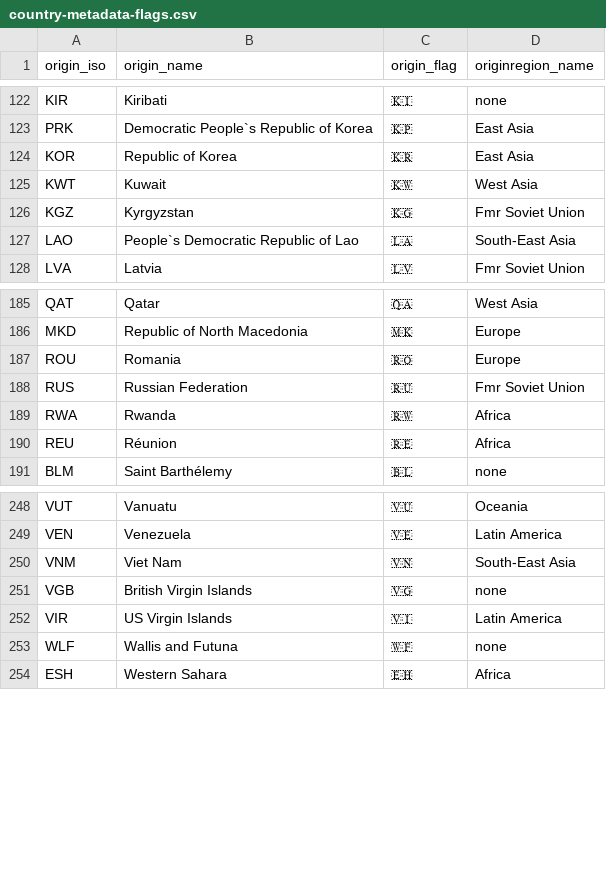
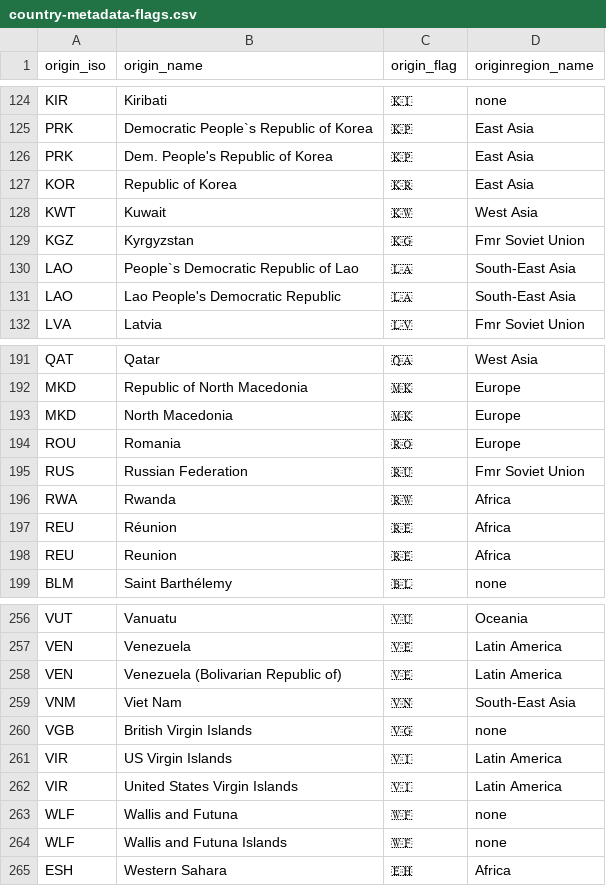
Before and after one commit to X80110/migration-visualization, a CSV file: data/country-metadata-flags.csv, drawn as a sheet; only a part is shown, gaps mark what is left out; the diff covers the shown part only.

Commit message:
in-region chords colors || add country exceptions

```diff
--- a/data/country-metadata-flags.csv
+++ b/data/country-metadata-flags.csv
@@ -123,2 +125,3 @@ KIR,Kiribati,🇰🇮,none
 PRK,Democratic People`s Republic of Korea,🇰🇵,East Asia
+PRK,Dem. People's Republic of Korea,🇰🇵,East Asia
 KOR,Republic of Korea,🇰🇷,East Asia
@@ -127,2 +130,3 @@ KGZ,Kyrgyzstan,🇰🇬,Fmr Soviet Union
 LAO,People`s Democratic Republic of Lao,🇱🇦,South-East Asia
+LAO,Lao People's Democratic Republic,🇱🇦,South-East Asia
 LVA,Latvia,🇱🇻,Fmr Soviet Union
@@ -186,2 +192,3 @@ QAT,Qatar,🇶🇦,West Asia
 MKD,Republic of North Macedonia,🇲🇰,Europe
+MKD,North Macedonia,🇲🇰,Europe
 ROU,Romania,🇷🇴,Europe
@@ -190,2 +197,3 @@ RWA,Rwanda,🇷🇼,Africa
 REU,Réunion,🇷🇪,Africa
+REU,Reunion,🇷🇪,Africa
 BLM,Saint Barthélemy,🇧🇱,none
@@ -249,2 +257,3 @@ VUT,Vanuatu,🇻🇺,Oceania
 VEN,Venezuela,🇻🇪,Latin America
+VEN,Venezuela (Bolivarian Republic of),🇻🇪,Latin America
 VNM,Viet Nam,🇻🇳,South-East Asia
@@ -252,3 +261,5 @@ VGB,British Virgin Islands,🇻🇬,none
 VIR,US Virgin Islands,🇻🇮,Latin America
+VIR,United States Virgin Islands,🇻🇮,Latin America
 WLF,Wallis and Futuna,🇼🇫,none
+WLF,Wallis and Futuna Islands,🇼🇫,none
 ESH,Western Sahara,🇪🇭,Africa
```
Also changed, not shown: 4 added rows and 1 edited cell elsewhere in this file, 1 other file.
